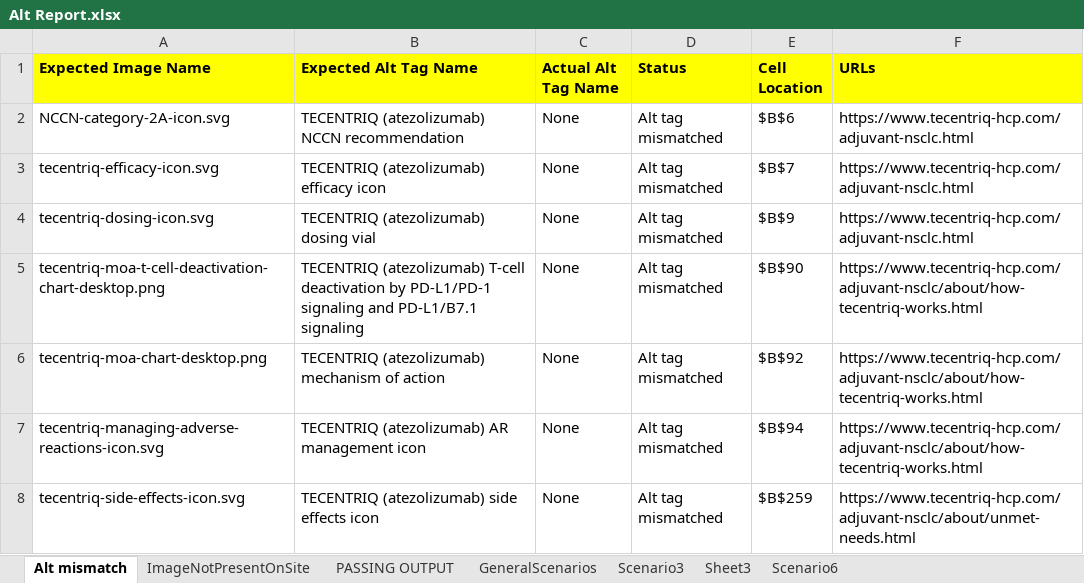
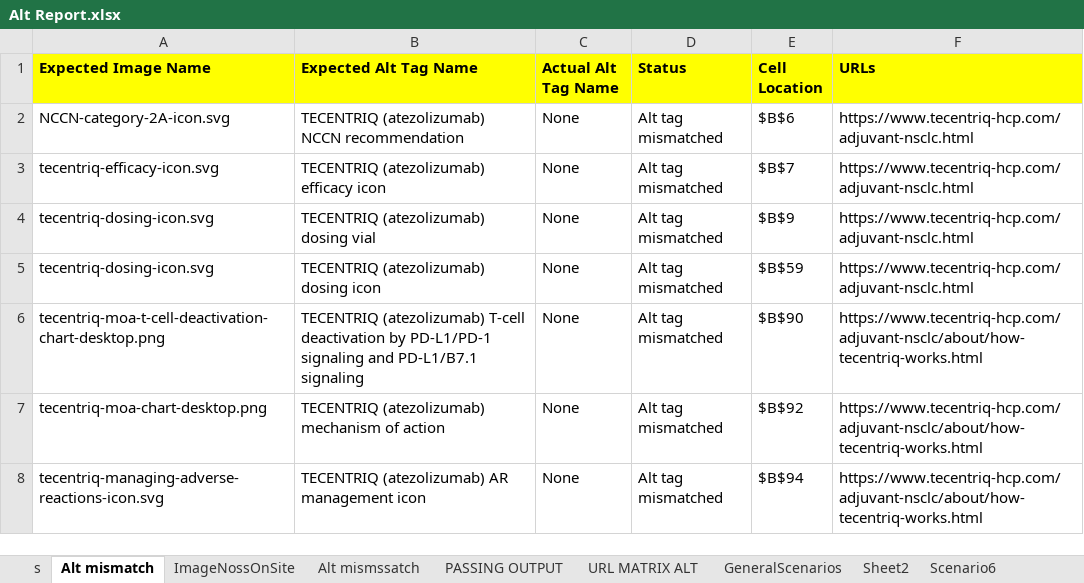
Before and after one commit to ShubhamPuri-SDET/VBA-Excel-Automation, an Excel workbook: Alt Tag Automation/Alt Report.xlsx, sheet Alt mismatch, drawn as a sheet; values as stored, in another font and other column widths than the file's, no borders; removed rows and columns are numbered as before the commit, all else as after; the diff names each change by its address in the sheet, - before the commit and + after, or states it on an @@ line.

```diff
--- a/Alt Tag Automation/Alt Report.xlsx (sheet Alt mismatch)
+++ b/Alt Tag Automation/Alt Report.xlsx (sheet Alt mismatch)
-sheet tab: ImageNotPresentOnSite
+sheet tab: ImageNossOnSite
+sheet tab: s
+sheet tab: Alt mismssatch
+sheet tab: URL MATRIX ALT
+sheet tab: Sheet2
+row 5: tecentriq-dosing-icon.svg | TECENTRIQ (atezolizumab) dosing icon | None | Alt tag mismatched | $B$59 | https://www.tecentriq-hcp.com/adjuvant-nsclc.html
-row 8: tecentriq-side-effects-icon.svg | TECENTRIQ (atezolizumab) side effects icon | None | Alt tag mismatched | $B$259 | https://www.tecentriq-hcp.com/adjuvant-nsclc/about/unmet-needs.html
```
Also changed, not shown: sheet GeneralScenarios, sheet ImageNossOnSite, other sheet tabs, Alt Tag Automation/Alt Tag Automation Script.xlsm, 2 other files.
